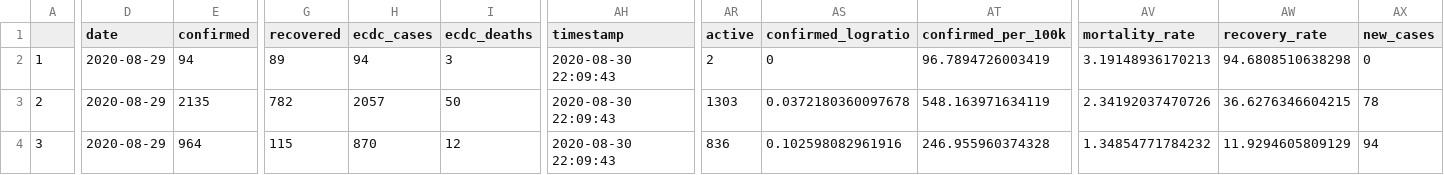
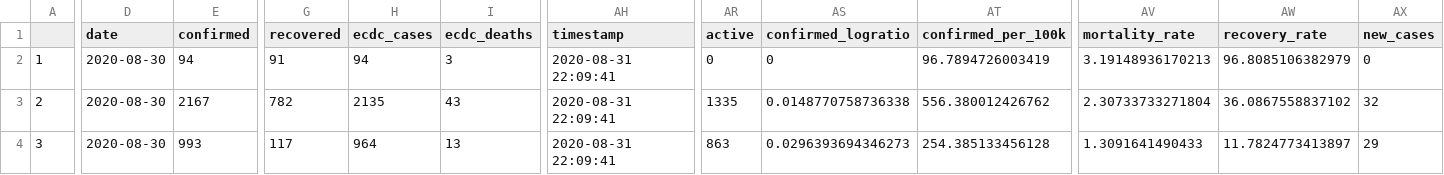
Before and after one commit to yohance-nicholas/CARICOM-COVID19-Dashboard, a CSV file: caricom_today.csv, drawn as a sheet; only a part is shown, gaps mark what is left out; the diff covers the shown part only; the diff names each change by its address in the sheet, - before the commit and + after, or states it on an @@ line.

```diff
--- a/caricom_today.csv
+++ b/caricom_today.csv
-D2:D4 (date): 2020-08-29
+D2:D4 (date): 2020-08-30
-G2 (recovered): 89
+G2 (recovered): 91
-AH2:AH4 (timestamp): 2020-08-30 22:09:43
+AH2:AH4 (timestamp): 2020-08-31 22:09:41
-AR2 (active): 2
+AR2 (active): 0
-AW2 (recovery_rate): 94.6808510638298
+AW2 (recovery_rate): 96.8085106382979
-E3 (confirmed): 2135
+E3 (confirmed): 2167
-H3 (ecdc_cases): 2057
+H3 (ecdc_cases): 2135
-I3 (ecdc_deaths): 50
+I3 (ecdc_deaths): 43
-AR3 (active): 1303
+AR3 (active): 1335
-AS3 (confirmed_logratio): 0.0372180360097678
+AS3 (confirmed_logratio): 0.0148770758736338
-AT3 (confirmed_per_100k): 548.163971634119
+AT3 (confirmed_per_100k): 556.380012426762
-AV3 (mortality_rate): 2.34192037470726
+AV3 (mortality_rate): 2.30733733271804
-AW3 (recovery_rate): 36.6276346604215
+AW3 (recovery_rate): 36.0867558837102
-AX3 (new_cases): 78
+AX3 (new_cases): 32
-E4 (confirmed): 964
+E4 (confirmed): 993
-G4 (recovered): 115
+G4 (recovered): 117
-H4 (ecdc_cases): 870
+H4 (ecdc_cases): 964
-I4 (ecdc_deaths): 12
+I4 (ecdc_deaths): 13
-AR4 (active): 836
+AR4 (active): 863
-AS4 (confirmed_logratio): 0.102598082961916
+AS4 (confirmed_logratio): 0.0296393694346273
-AT4 (confirmed_per_100k): 246.955960374328
+AT4 (confirmed_per_100k): 254.385133456128
-AV4 (mortality_rate): 1.34854771784232
+AV4 (mortality_rate): 1.3091641490433
-AW4 (recovery_rate): 11.9294605809129
+AW4 (recovery_rate): 11.7824773413897
-AX4 (new_cases): 94
+AX4 (new_cases): 29
```
Also changed, not shown: 90 edited cells elsewhere in this file, caricom_covid_regression_data.csv, 10 other files.
